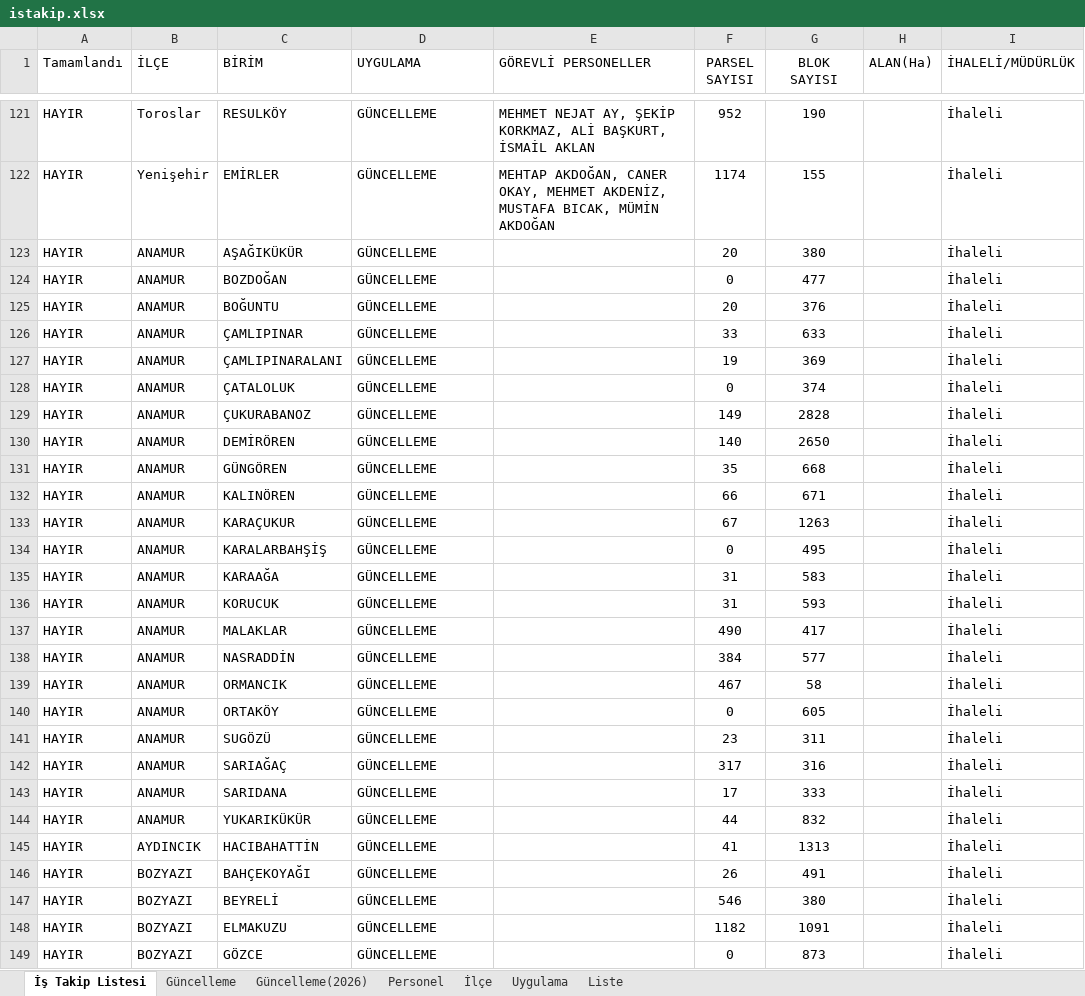
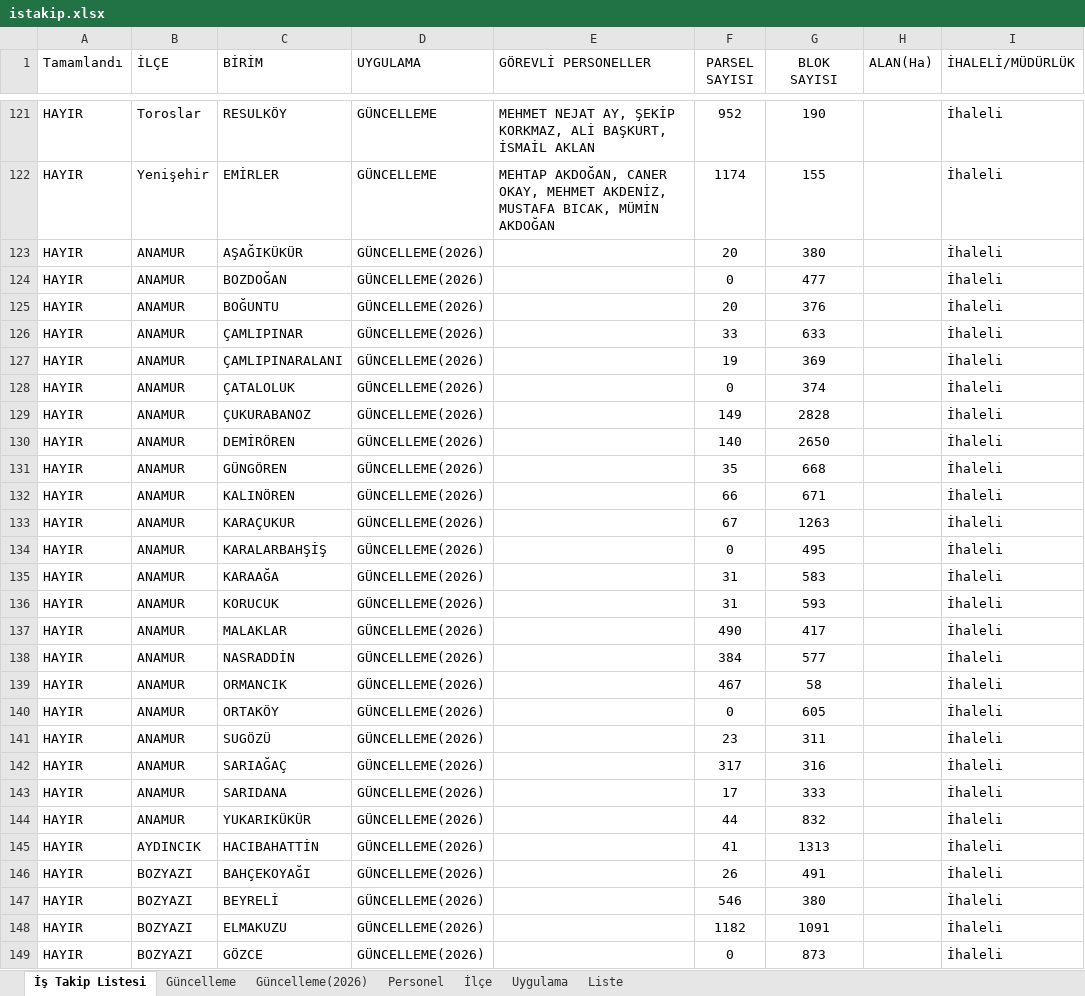
Before and after one commit to gokhangeo/mersinistakip, an Excel workbook: istakip.xlsx, sheet İş Takip Listesi, drawn as a sheet; only a part is shown, gaps mark what is left out; values as stored, in another font and other column widths than the file's, no borders; the diff covers the shown part only; the diff names each change by its address in the sheet, - before the commit and + after, or states it on an @@ line.

Commit message:
Add files via upload

```diff
--- a/istakip.xlsx (sheet İş Takip Listesi)
+++ b/istakip.xlsx (sheet İş Takip Listesi)
-D123:D149 (UYGULAMA): GÜNCELLEME
+D123:D149 (UYGULAMA): GÜNCELLEME(2026)
```
Also changed, not shown: 27 edited cells elsewhere in this sheet.
